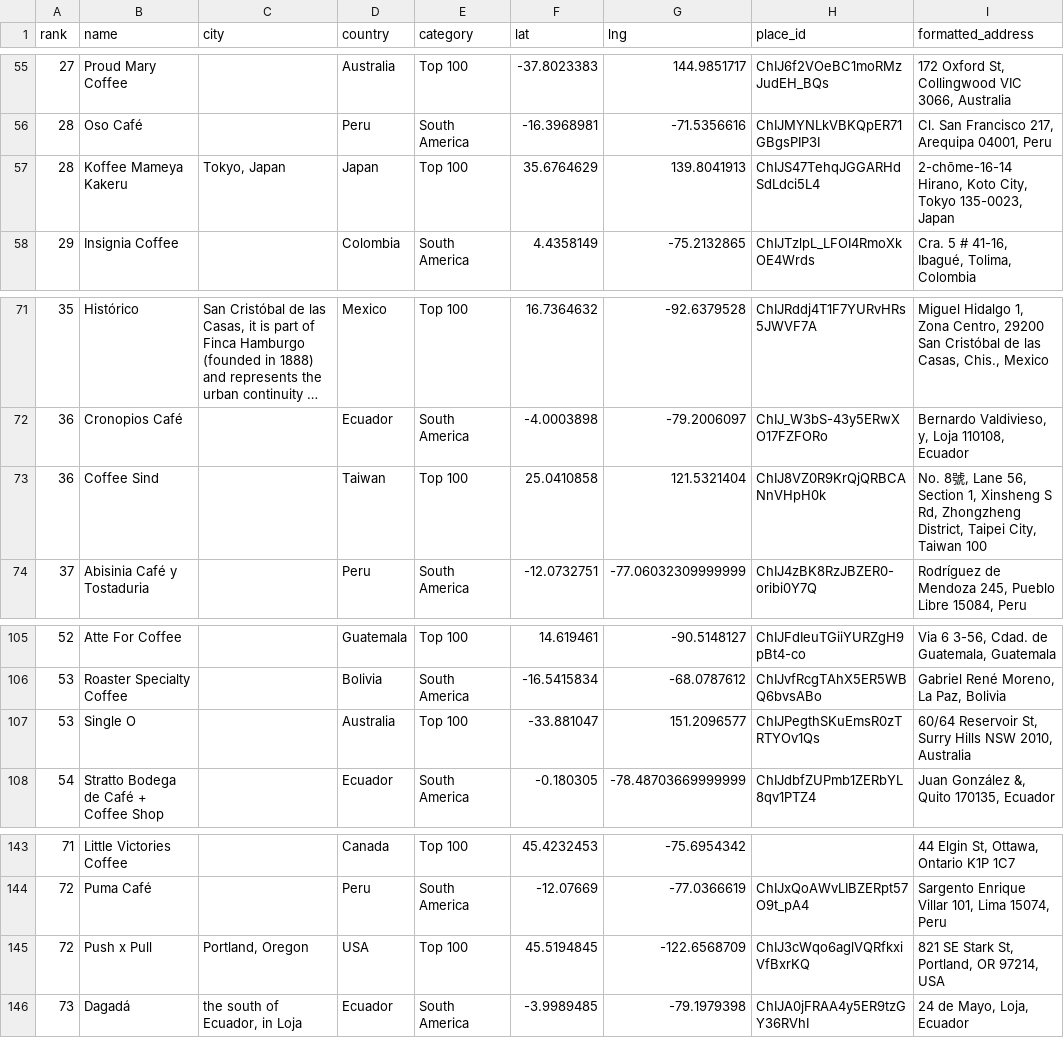
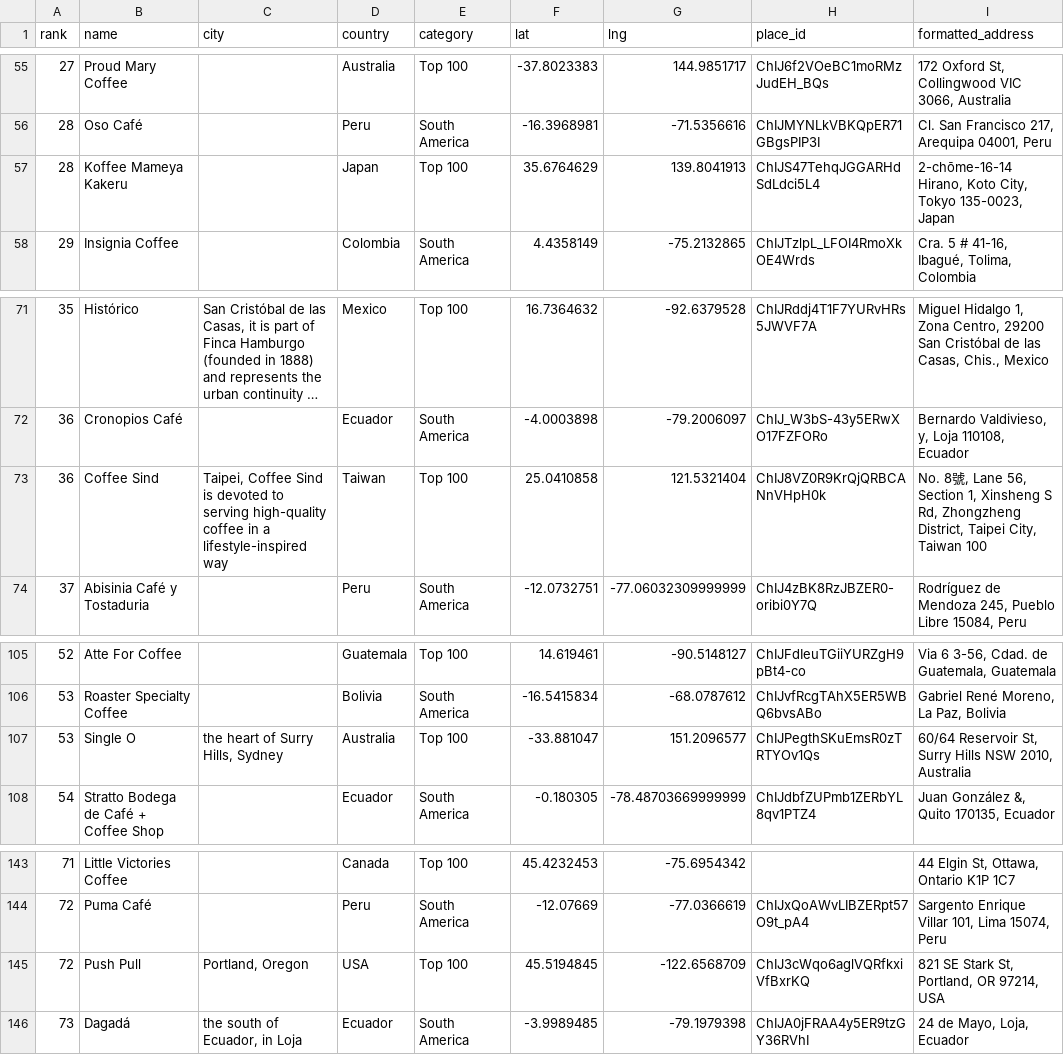
Before and after one commit to YFC-ophey/Top100BestCoffeeShops, a CSV file: output/coffee_shops.csv, drawn as a sheet; only a part is shown, gaps mark what is left out; long unchanged cells end in ….

```diff
--- a/output/coffee_shops.csv
+++ b/output/coffee_shops.csv
@@ -56,3 +56,3 @@ rank,name,city,country,category,lat,lng,place_id,formatted_address
 28,Oso Café,,Peru,South America,-16.3968981,-71.5356616,ChIJMYNLkVBKQpER71GBgsPIP3I,"Cl. San Francisco 217, Arequipa 04001, Peru"
-28,Koffee Mameya Kakeru,"Tokyo, Japan",Japan,Top 100,35.6764629,139.8041913,ChIJS47TehqJGGARHdSdLdci5L4,"2-chōme-16-14 Hirano, Koto City, Tokyo 135-0023, Japan"
+28,Koffee Mameya Kakeru,,Japan,Top 100,35.6764629,139.8041913,ChIJS47TehqJGGARHdSdLdci5L4,"2-chōme-16-14 Hirano, Koto City, Tokyo 135-0023, Japan"
 29,Insignia Coffee,,Colombia,South America,4.4358149,-75.2132865,ChIJTzlpL_LFOI4RmoXkOE4Wrds,"Cra. 5 # 41-16, Ibagué, Tolima, Colombia"
@@ -72,3 +72,3 @@ rank,name,city,country,category,lat,lng,place_id,formatted_address
 36,Cronopios Café,,Ecuador,South America,-4.0003898,-79.2006097,ChIJ_W3bS-43y5ERwXO17FZFORo,"Bernardo Valdivieso, y, Loja 110108, Ecuador"
-36,Coffee Sind,,Taiwan,Top 100,25.0410858,121.5321404,ChIJ8VZ0R9KrQjQRBCANnVHpH0k,"No. 8號, Lane 56, Section 1, Xinsheng S Rd, Zhongzheng District, Taipei City, Taiwan 100"
+36,Coffee Sind,"Taipei, Coffee Sind is devoted to serving high-quality coffee in a lifestyle-inspired way",Taiwan,Top 100,25.0410858,121.5321404,ChIJ8VZ0R9KrQjQRBCANnVHpH0k,"No. 8號, Lane 56, Section 1, Xinsheng S Rd, Zhongzheng District, Taipei City, Taiwan 100"
 37,Abisinia Café y Tostaduria,,Peru,South America,-12.0732751,-77.06032309999999,ChIJ4zBK8RzJBZER0-oribi0Y7Q,"Rodríguez de Mendoza 245, Pueblo Libre 15084, Peru"
@@ -106,3 +106,3 @@ rank,name,city,country,category,lat,lng,place_id,formatted_address
 53,Roaster Specialty Coffee,,Bolivia,South America,-16.5415834,-68.0787612,ChIJvfRcgTAhX5ER5WBQ6bvsABo,"Gabriel René Moreno, La Paz, Bolivia"
-53,Single O,,Australia,Top 100,-33.881047,151.2096577,ChIJPegthSKuEmsR0zTRTYOv1Qs,"60/64 Reservoir St, Surry Hills NSW 2010, Australia"
+53,Single O,"the heart of Surry Hills, Sydney",Australia,Top 100,-33.881047,151.2096577,ChIJPegthSKuEmsR0zTRTYOv1Qs,"60/64 Reservoir St, Surry Hills NSW 2010, Australia"
 54,Stratto Bodega de Café + Coffee Shop,,Ecuador,South America,-0.180305,-78.48703669999999,ChIJdbfZUPmb1ZERbYL8qv1PTZ4,"Juan González &, Quito 170135, Ecuador"
@@ -144,3 +144,3 @@ rank,name,city,country,category,lat,lng,place_id,formatted_address
 72,Puma Café,,Peru,South America,-12.07669,-77.0366619,ChIJxQoAWvLIBZERpt57O9t_pA4,"Sargento Enrique Villar 101, Lima 15074, Peru"
-72,Push x Pull,"Portland, Oregon",USA,Top 100,45.5194845,-122.6568709,ChIJ3cWqo6aglVQRfkxiVfBxrKQ,"821 SE Stark St, Portland, OR 97214, USA"
+72,Push Pull,"Portland, Oregon",USA,Top 100,45.5194845,-122.6568709,ChIJ3cWqo6aglVQRfkxiVfBxrKQ,"821 SE Stark St, Portland, OR 97214, USA"
 73,Dagadá,"the south of Ecuador, in Loja",Ecuador,South America,-3.9989485,-79.1979398,ChIJA0jFRAA4y5ER9tzGY36RVhI,"24 de Mayo, Loja, Ecuador"
```
Also changed, not shown: 3 other files.
